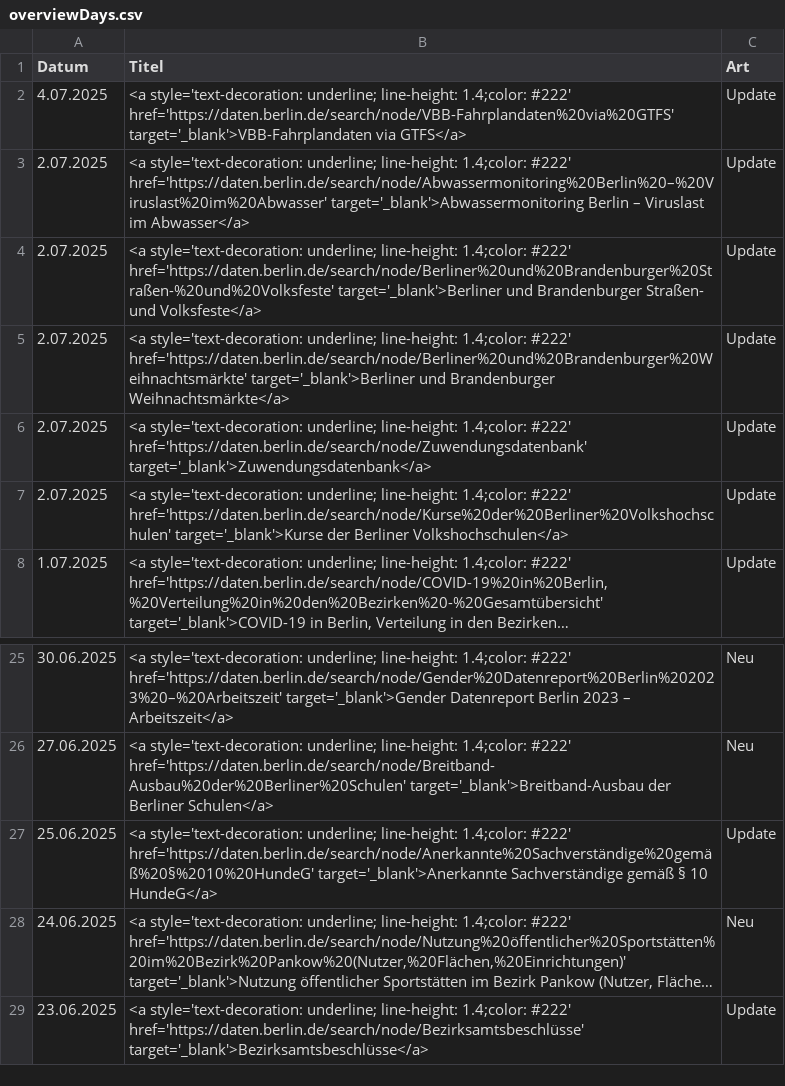
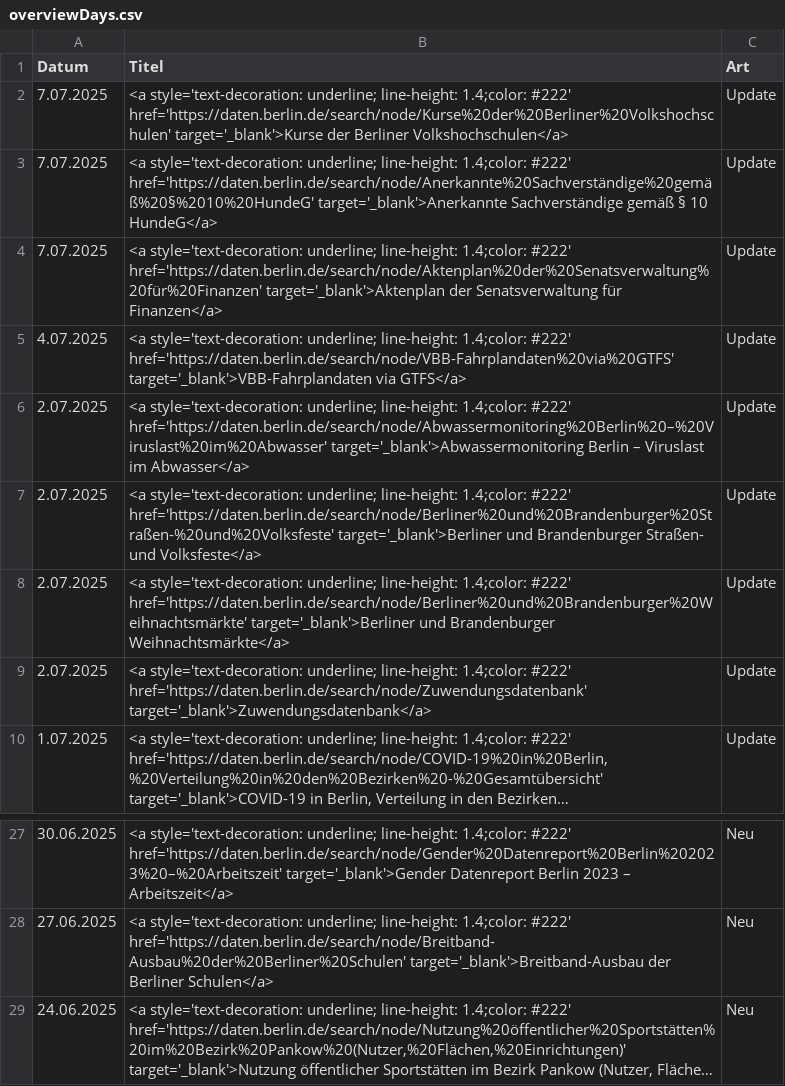
Before and after one commit to technologiestiftung/odis-datenportal-uebersicht, a CSV file: data/overviewDays.csv, drawn as a sheet; only a part is shown, gaps mark what is left out; long unchanged cells end in …; removed rows and columns are numbered as before the commit, all else as after; the diff names each change by its address in the sheet, - before the commit and + after, or states it on an @@ line.

```diff
--- a/data/overviewDays.csv
+++ b/data/overviewDays.csv
+row 2: 7.07.2025 | <a style='text-decoration: underline; line-height: 1.4;color: #222' href='https://daten.berlin.de/search/node/Kurse%20der%20Berliner%20Volkshochschulen' target='_blank'>Kurse der Berliner Volkshochschulen</a> | Update
+row 3: 7.07.2025 | <a style='text-decoration: underline; line-height: 1.4;color: #222' href='https://daten.berlin.de/search/node/Anerkannte%20Sachverständige%20gemäß%20§%2010%20HundeG' target='_blank'>Anerkannte Sachverständige gemäß § 10 HundeG</a> | Update
+row 4: 7.07.2025 | <a style='text-decoration: underline; line-height: 1.4;color: #222' href='https://daten.berlin.de/search/node/Aktenplan%20der%20Senatsverwaltung%20für%20Finanzen' target='_blank'>Aktenplan der Senatsverwaltung für Finanzen</a> | Update
-row 7: 2.07.2025 | <a style='text-decoration: underline; line-height: 1.4;color: #222' href='https://daten.berlin.de/search/node/Kurse%20der%20Berliner%20Volkshochschulen' target='_blank'>Kurse der Berliner Volkshochschulen</a> | Update
-row 27: 25.06.2025 | <a style='text-decoration: underline; line-height: 1.4;color: #222' href='https://daten.berlin.de/search/node/Anerkannte%20Sachverständige%20gemäß%20§%2010%20HundeG' target='_blank'>Anerkannte Sachverständige gemäß § 10 HundeG</a> | Update
-row 29: 23.06.2025 | <a style='text-decoration: underline; line-height: 1.4;color: #222' href='https://daten.berlin.de/search/node/Bezirksamtsbeschlüsse' target='_blank'>Bezirksamtsbeschlüsse</a> | Update
```
Also changed, not shown: 1 other file.
